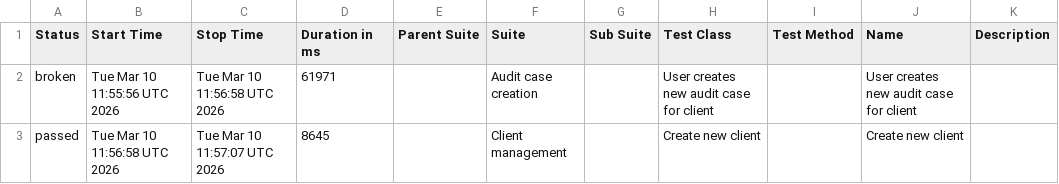
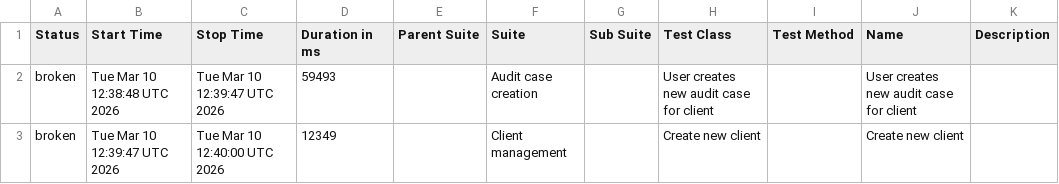
Before and after one commit to SummaPWC/audits-allure-reports, a CSV file: data/suites.csv, drawn as a sheet.

```diff
--- a/data/suites.csv
+++ b/data/suites.csv
@@ -1,3 +1,3 @@
 "Status","Start Time","Stop Time","Duration in ms","Parent Suite","Suite","Sub Suite","Test Class","Test Method","Name","Description"
-"broken","Tue Mar 10 11:55:56 UTC 2026","Tue Mar 10 11:56:58 UTC 2026","61971","","Audit case creation","","User creates new audit case for client","","User creates new audit case for client",""
-"passed","Tue Mar 10 11:56:58 UTC 2026","Tue Mar 10 11:57:07 UTC 2026","8645","","Client management","","Create new client","","Create new client",""
+"broken","Tue Mar 10 12:38:48 UTC 2026","Tue Mar 10 12:39:47 UTC 2026","59493","","Audit case creation","","User creates new audit case for client","","User creates new audit case for client",""
+"broken","Tue Mar 10 12:39:47 UTC 2026","Tue Mar 10 12:40:00 UTC 2026","12349","","Client management","","Create new client","","Create new client",""
```
Also changed, not shown: data/behaviors.csv, 32 other files.
